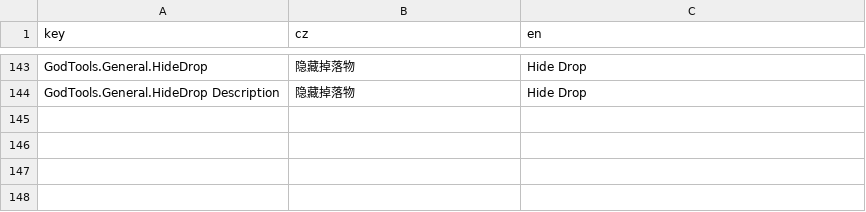
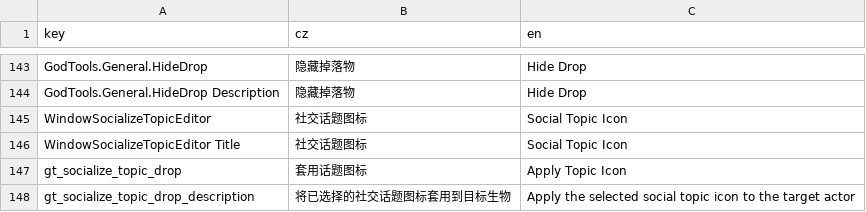
Before and after one commit to inmny/GodTools, a CSV file: Locales/ui.csv, drawn as a sheet; only a part is shown, gaps mark what is left out.

```diff
--- a/Locales/ui.csv
+++ b/Locales/ui.csv
@@ -144 +144,5 @@ GodTools.General.HideDrop,隐藏掉落物,Hide Drop
 GodTools.General.HideDrop Description,隐藏掉落物,Hide Drop
+WindowSocializeTopicEditor,社交话题图标,Social Topic Icon
+WindowSocializeTopicEditor Title,社交话题图标,Social Topic Icon
+gt_socialize_topic_drop,套用话题图标,Apply Topic Icon
+gt_socialize_topic_drop_description,将已选择的社交话题图标套用到目标生物,Apply the selected social topic icon to the target actor
```
Also changed, not shown: 5 other files.
